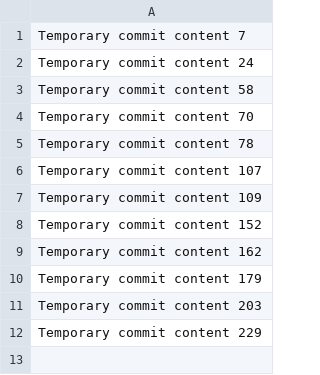
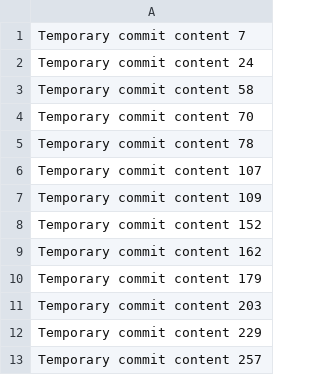
Before and after one commit to Slendy-zz/turbo-system, a CSV file: data.csv, drawn as a sheet.

```diff
--- a/data.csv
+++ b/data.csv
@@ -12 +12,2 @@ Temporary commit content 203
 Temporary commit content 229
+Temporary commit content 257
```
